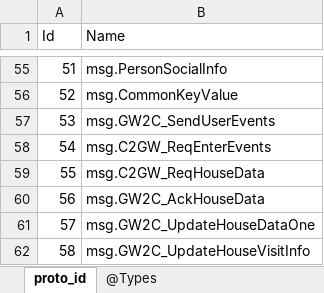
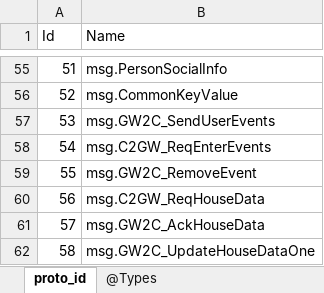
Before and after one commit to gaozhengshuang/texaspoker, an Excel workbook: docs/excel/proto_index.xlsx, sheet proto_id, drawn as a sheet; only a part is shown, gaps mark what is left out; the shorter side is filled out with more unchanged rows; values as stored, in another font and other column widths than the file's, no borders; addresses are those after the commit; the diff names each change by its address in the sheet, - before the commit and + after, or states it on an @@ line.

```diff
--- a/docs/excel/proto_index.xlsx (sheet proto_id)
+++ b/docs/excel/proto_index.xlsx (sheet proto_id)
+row 59: 55 | msg.GW2C_RemoveEvent
@@ column A (Id) renumbered from row 60 down @@
```
Also changed, not shown: 4 other files.
